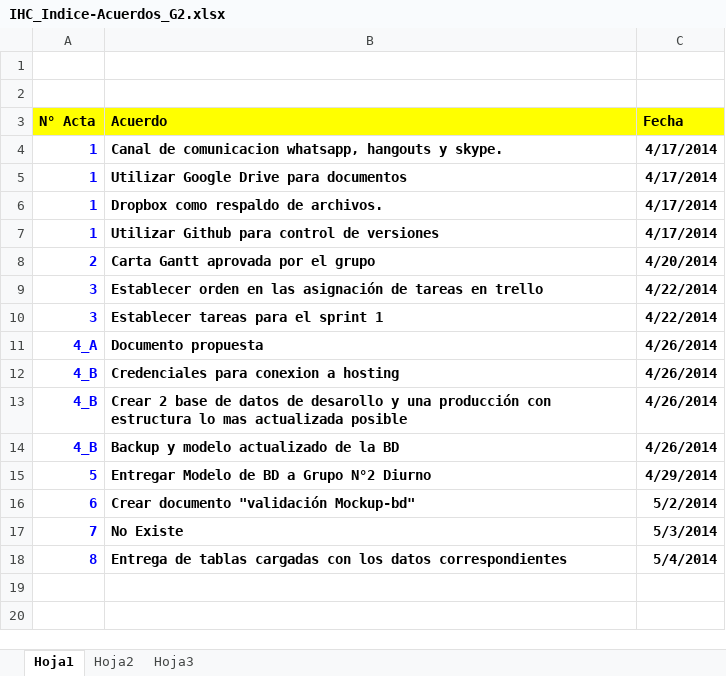
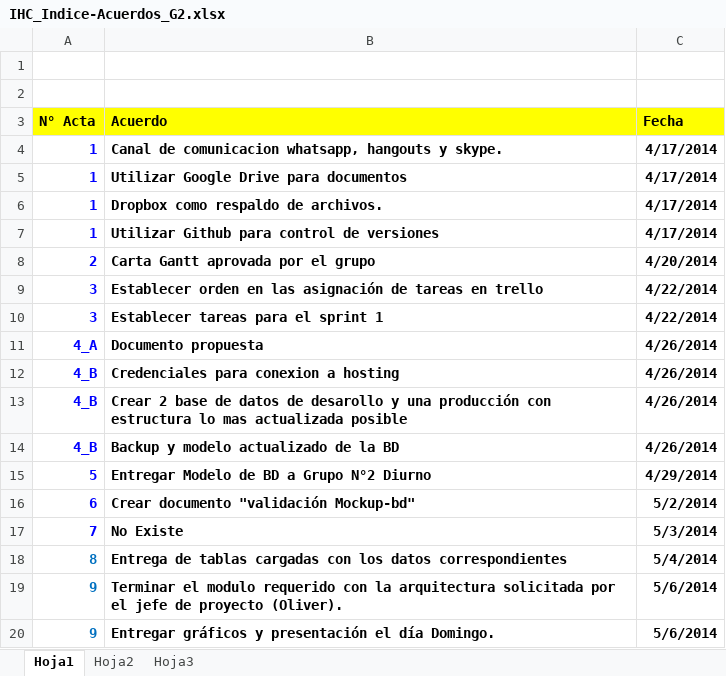
Before and after one commit to woliverhl/IHC, an Excel workbook: Grupo II/MinutasGrupo2IHC/IHC_Indice-Acuerdos_G2.xlsx, sheet Hoja1, drawn as a sheet; values as stored, in another font and other column widths than the file's, no borders; the diff names each change by its address in the sheet, - before the commit and + after, or states it on an @@ line.

Commit message:
Nueva documentación disponible
Modelo revalora actualizado, diccionario de actas y acta correspondiente
a la ultima reunión.

```diff
--- a/Grupo II/MinutasGrupo2IHC/IHC_Indice-Acuerdos_G2.xlsx (sheet Hoja1)
+++ b/Grupo II/MinutasGrupo2IHC/IHC_Indice-Acuerdos_G2.xlsx (sheet Hoja1)
-A18 text colour: #0000FF
+A18 text colour: #0070C0
+row 19: 9 | Terminar el modulo requerido con la arquitectura solicitada por el jefe de proyecto (Oliver). | 5/6/2014
+row 20: 9 | Entregar gráficos y presentación el día Domingo. | 5/6/2014
```
Also changed, not shown: 5 other files.
